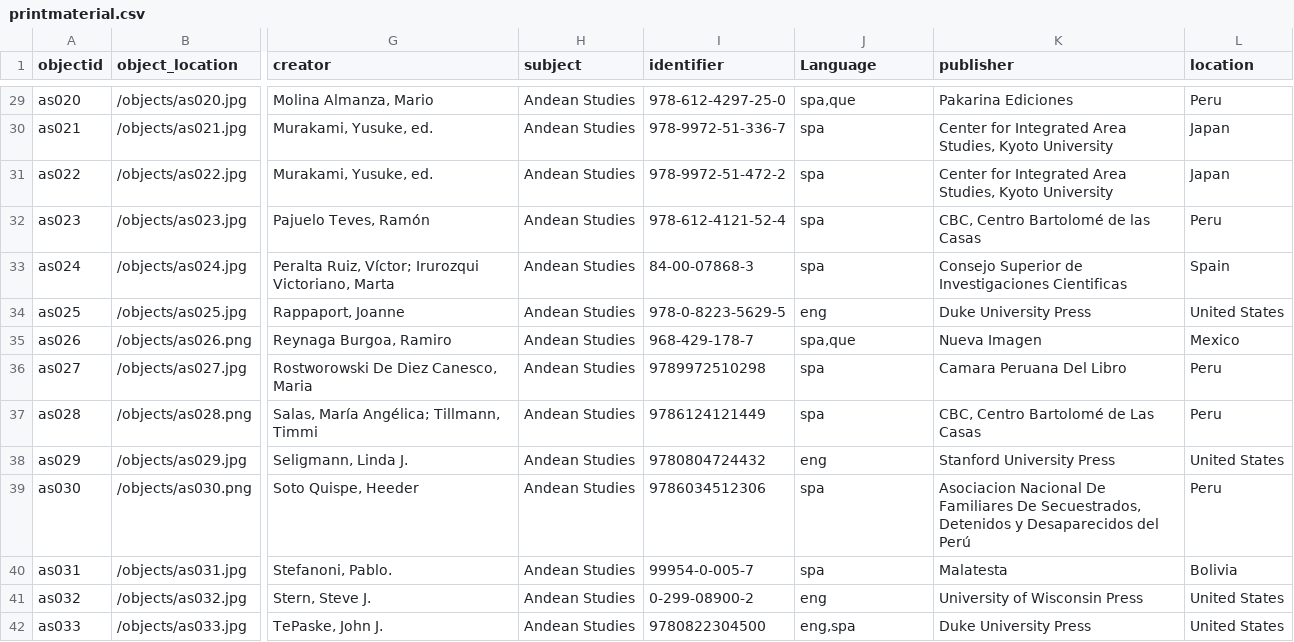
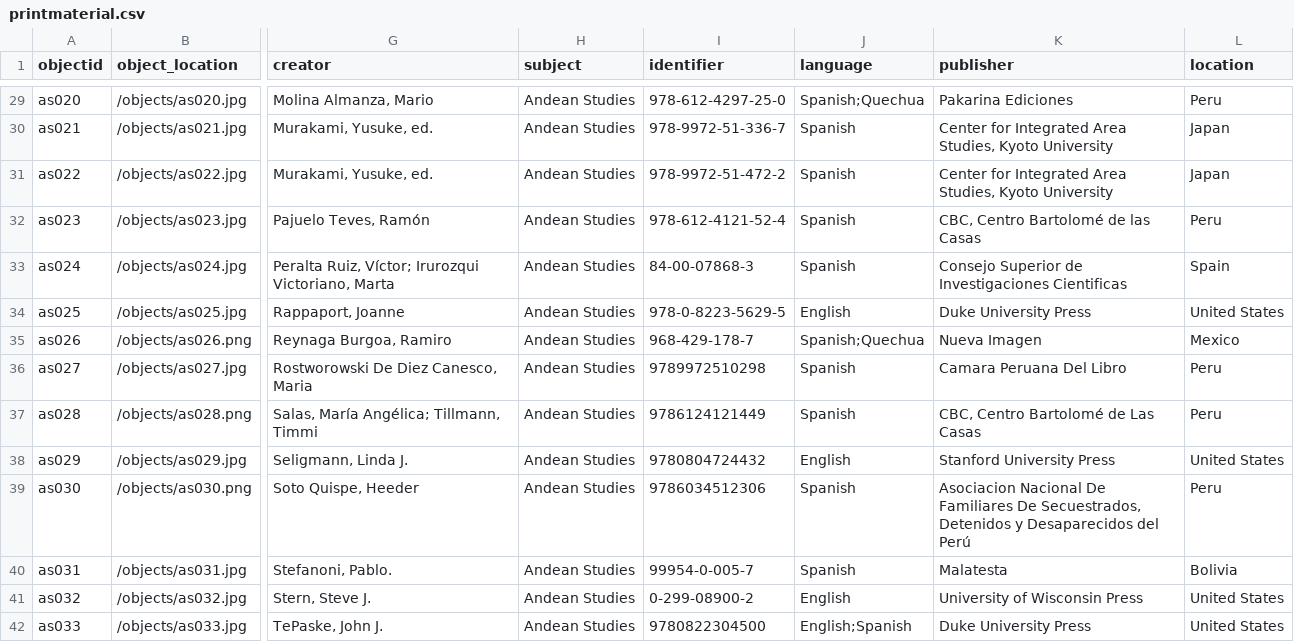
Before and after one commit to runaqlib/library, a CSV file: _data/printmaterial.csv, drawn as a sheet; only a part is shown, gaps mark what is left out; the diff covers the shown part only; the diff names each change by its address in the sheet, - before the commit and + after, or states it on an @@ line.

Commit message:
fixed search, added language tags

```diff
--- a/_data/printmaterial.csv
+++ b/_data/printmaterial.csv
-J1: Language
+J1: language
-J29 (language): spa,que
+J29 (language): Spanish;Quechua
-J30:J33 (language): spa
+J30:J33 (language): Spanish
-J34 (language): eng
+J34 (language): English
-J35 (language): spa,que
+J35 (language): Spanish;Quechua
-J36:J37 (language): spa
+J36:J37 (language): Spanish
-J38 (language): eng
+J38 (language): English
-J39:J40 (language): spa
+J39:J40 (language): Spanish
-J41 (language): eng
+J41 (language): English
-J42 (language): eng,spa
+J42 (language): English;Spanish
```
Also changed, not shown: 96 edited cells elsewhere in this file, _data/config-metadata.csv, 2 other files.
